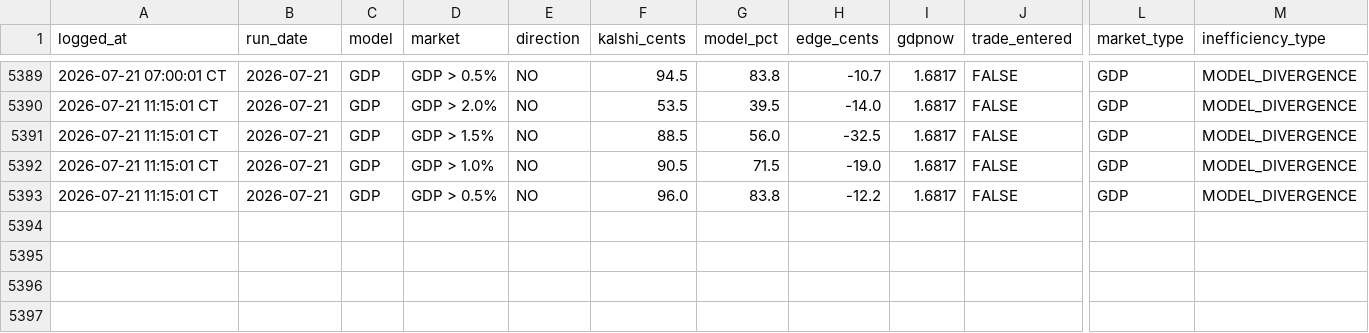
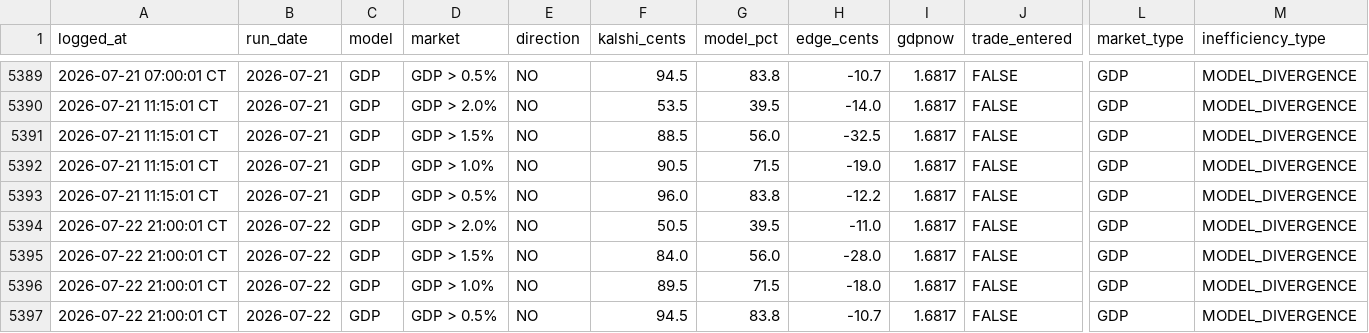
Before and after one commit to logain1964/KalshiBot-Dashboard, a CSV file: signals_log.csv, drawn as a sheet; only a part is shown, gaps mark what is left out; rows hold the shown columns only; the diff names each change by its address in the sheet, - before the commit and + after, or states it on an @@ line.

```diff
--- a/signals_log.csv
+++ b/signals_log.csv
+row 5394: 2026-07-22 21:00:01 CT | 2026-07-22 | GDP | GDP > 2.0% | NO | 50.5 | 39.5 | -11.0 | 1.6817 | FALSE | GDP | MODEL_DIVERGENCE
+row 5395: 2026-07-22 21:00:01 CT | 2026-07-22 | GDP | GDP > 1.5% | NO | 84.0 | 56.0 | -28.0 | 1.6817 | FALSE | GDP | MODEL_DIVERGENCE
+row 5396: 2026-07-22 21:00:01 CT | 2026-07-22 | GDP | GDP > 1.0% | NO | 89.5 | 71.5 | -18.0 | 1.6817 | FALSE | GDP | MODEL_DIVERGENCE
+row 5397: 2026-07-22 21:00:01 CT | 2026-07-22 | GDP | GDP > 0.5% | NO | 94.5 | 83.8 | -10.7 | 1.6817 | FALSE | GDP | MODEL_DIVERGENCE
```
Also changed, not shown: 4 other files.
